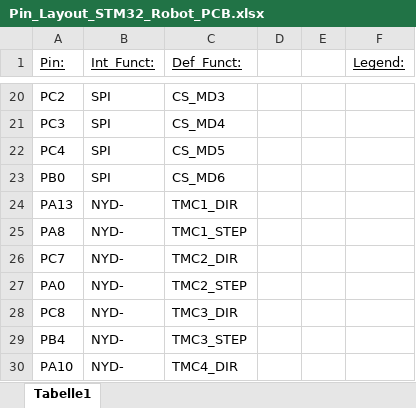
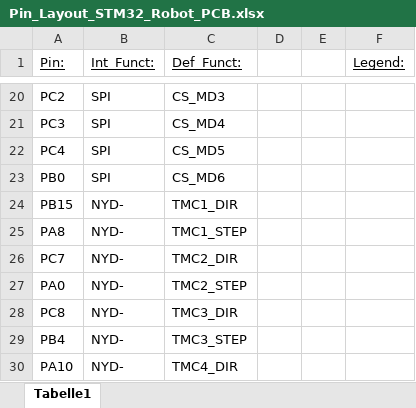
Before and after one commit to EmanuelKaefer/Open-robot-arm, an Excel workbook: Electrical/driver_board/driver_board_v2/Pin_Layout_STM32_Robot_PCB.xlsx, sheet Tabelle1, drawn as a sheet; only a part is shown, gaps mark what is left out; values as stored, in another font and other column widths than the file's, no borders; the diff names each change by its address in the sheet, - before the commit and + after, or states it on an @@ line.

```diff
--- a/Electrical/driver_board/driver_board_v2/Pin_Layout_STM32_Robot_PCB.xlsx (sheet Tabelle1)
+++ b/Electrical/driver_board/driver_board_v2/Pin_Layout_STM32_Robot_PCB.xlsx (sheet Tabelle1)
-A24 (Pin:): PA13
+A24 (Pin:): PB15
```
Also changed, not shown: 10 other files.
